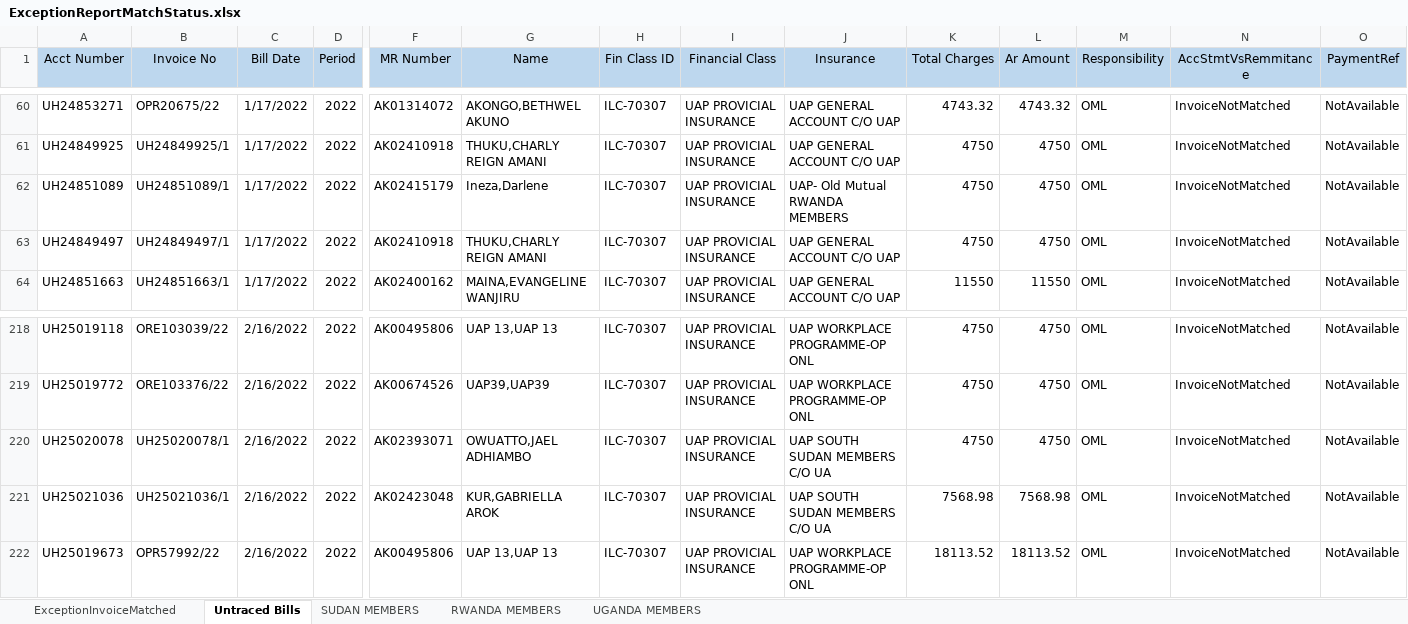
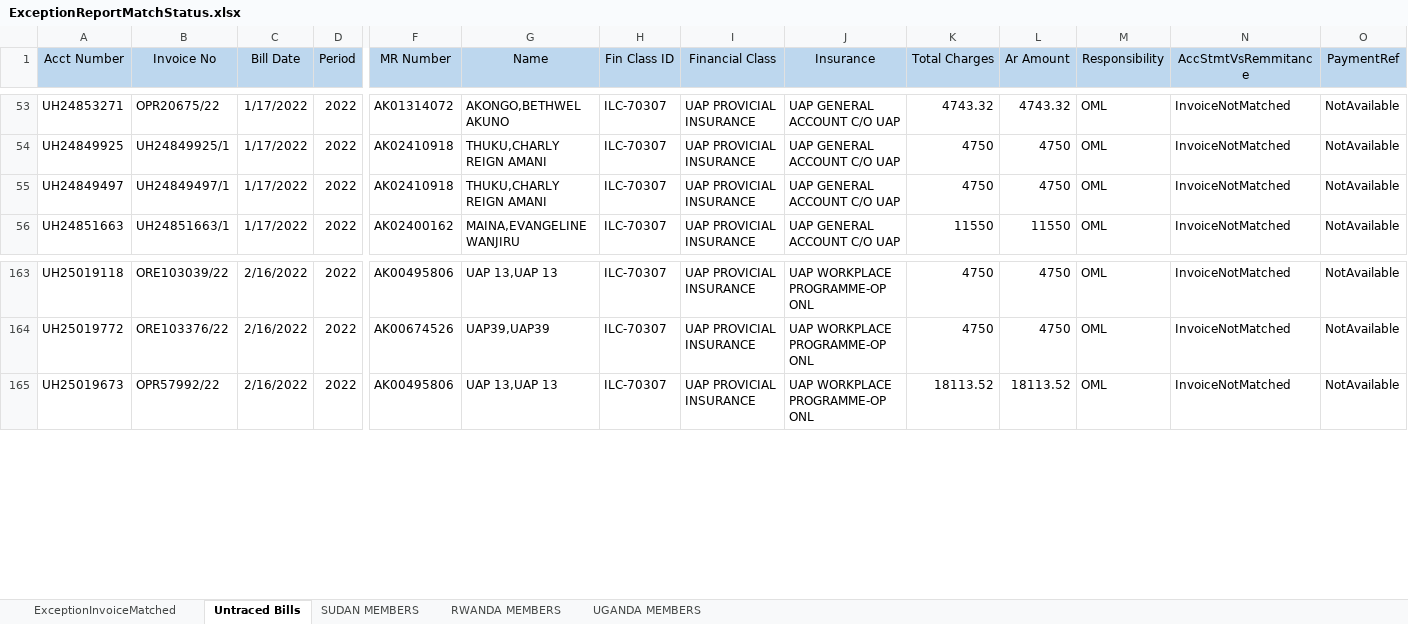
Before and after one commit to nagarameshkola/Old-Mutual-Excel-Automation, an Excel workbook: OldMutual/Output/ExceptionReportMatchStatus.xlsx, sheet Untraced Bills, drawn as a sheet; only a part is shown, gaps mark what is left out; values as stored, in another font and other column widths than the file's, no borders; rows hold the shown columns only; the diff covers the shown part only; the diff names each change by its address in the sheet, - before the commit and + after, or states it on an @@ line.

```diff
--- a/OldMutual/Output/ExceptionReportMatchStatus.xlsx (sheet Untraced Bills)
+++ b/OldMutual/Output/ExceptionReportMatchStatus.xlsx (sheet Untraced Bills)
-row 62: UH24851089 | UH24851089/1 | 1/17/2022 | 2022 | AK02415179 | Ineza,Darlene | ILC-70307 | UAP PROVICIAL INSURANCE | UAP- Old Mutual RWANDA MEMBERS | 4750 | 4750 | OML | InvoiceNotMatched | NotAvailable
-row 220: UH25020078 | UH25020078/1 | 2/16/2022 | 2022 | AK02393071 | OWUATTO,JAEL ADHIAMBO | ILC-70307 | UAP PROVICIAL INSURANCE | UAP SOUTH SUDAN MEMBERS C/O UA | 4750 | 4750 | OML | InvoiceNotMatched | NotAvailable
-row 221: UH25021036 | UH25021036/1 | 2/16/2022 | 2022 | AK02423048 | KUR,GABRIELLA AROK | ILC-70307 | UAP PROVICIAL INSURANCE | UAP SOUTH SUDAN MEMBERS C/O UA | 7568.98 | 7568.98 | OML | InvoiceNotMatched | NotAvailable
```
Also changed, not shown: 54 removed rows elsewhere in this sheet, OldMutual/Excel Template/StatementSummary.xlsx, OldMutual/Input/FilteredStatementOfAccount.xlsx, 27 other files.
